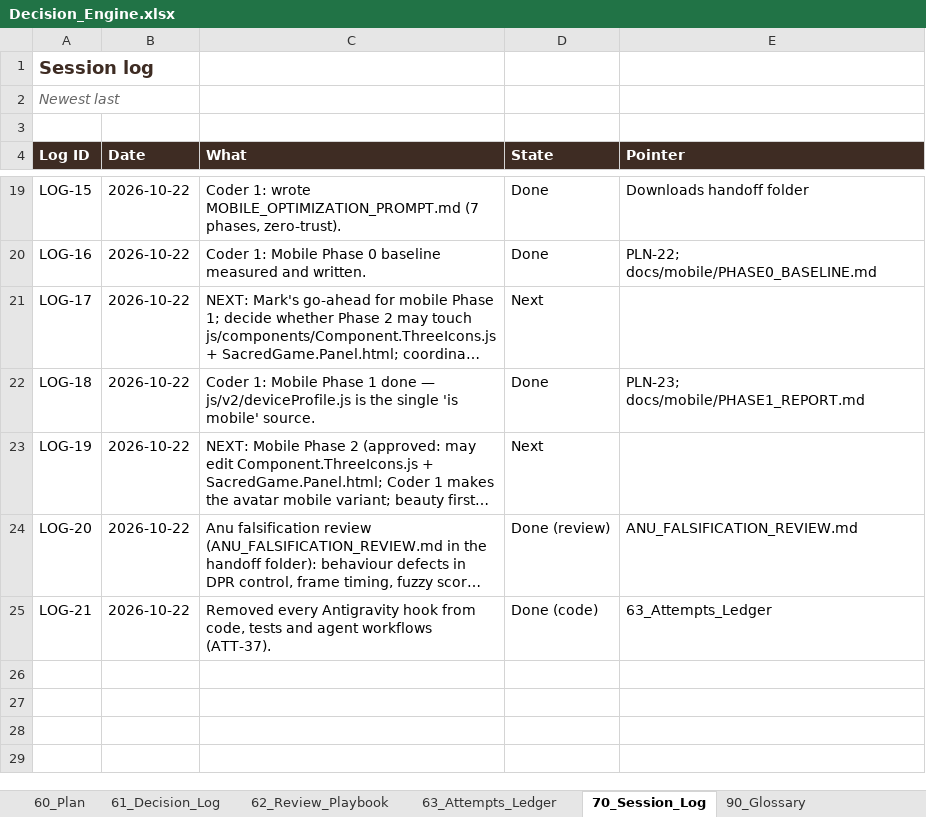
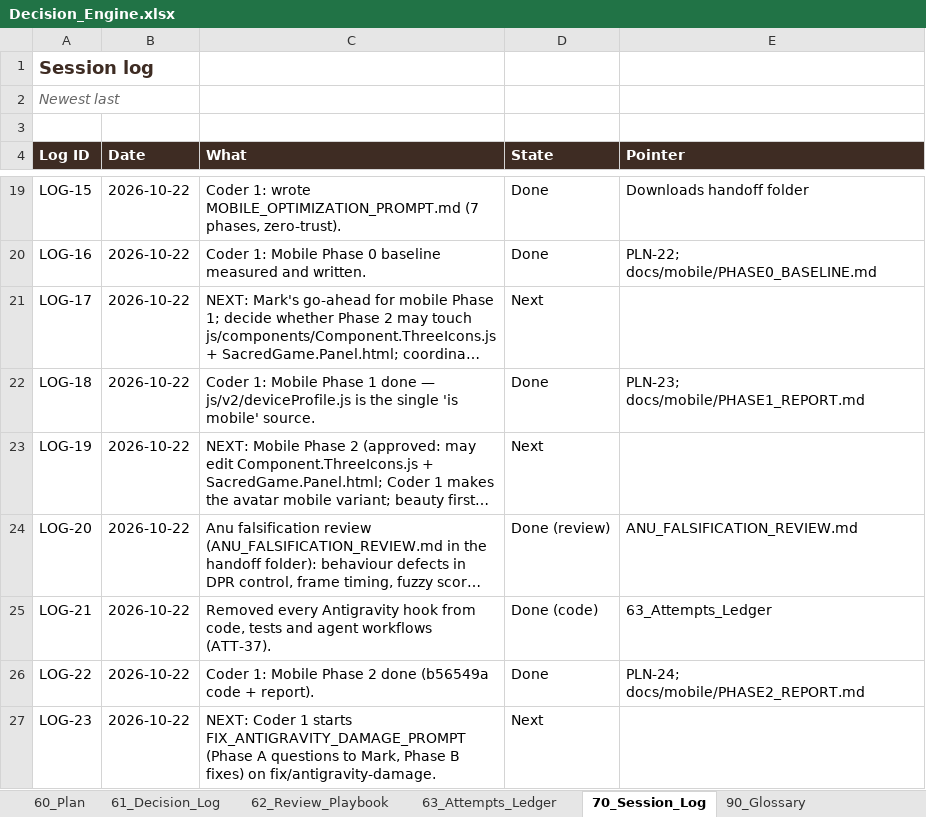
Before and after one commit to dev-ideasoftware-studio/SacredAdventures, an Excel workbook: docs/decision-engine/Decision_Engine.xlsx, sheet 70_Session_Log, drawn as a sheet; only a part is shown, gaps mark what is left out; long unchanged cells end in …; values as stored, in another font and other column widths than the file's, no borders; the diff names each change by its address in the sheet, - before the commit and + after, or states it on an @@ line.

```diff
--- a/docs/decision-engine/Decision_Engine.xlsx (sheet 70_Session_Log)
+++ b/docs/decision-engine/Decision_Engine.xlsx (sheet 70_Session_Log)
+row 26: LOG-22 | 2026-10-22 | Coder 1: Mobile Phase 2 done (b56549a code + report). | Done | PLN-24; docs/mobile/PHASE2_REPORT.md
+row 27: LOG-23 | 2026-10-22 | NEXT: Coder 1 starts FIX_ANTIGRAVITY_DAMAGE_PROMPT (Phase A questions to Mark, Phase B fixes) on fix/antigravity-damage. | Next
```
Also changed, not shown: sheet 63_Attempts_Ledger, sheet 30_Modules, sheet 10_System, sheet 62_Review_Playbook, sheet 00_Index, sheet 60_Plan, 1 more sheet, 7 other files.
